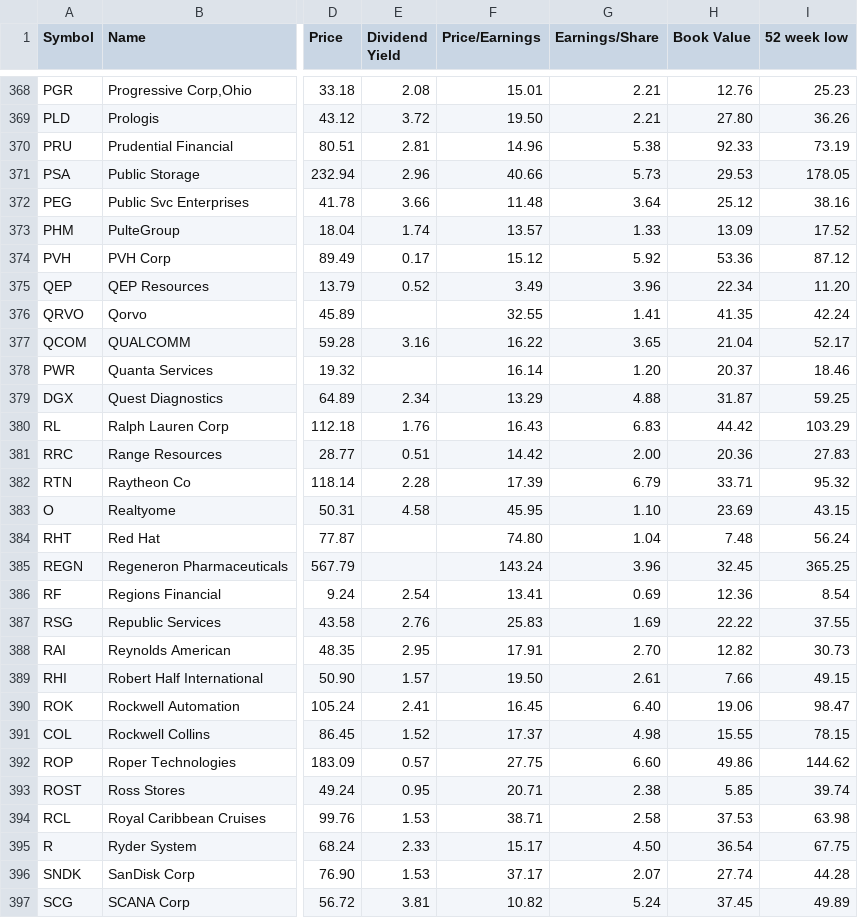
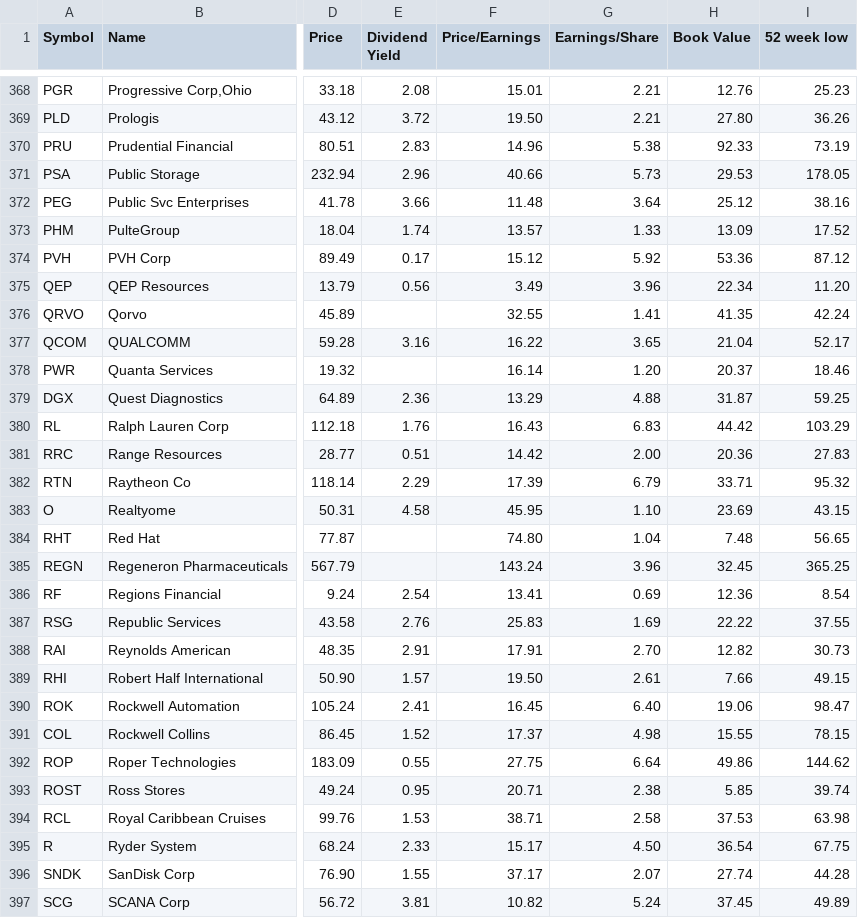
Before and after one commit to lexman/s-and-p-500-companies, a CSV file: data/constituents-financials.csv, drawn as a sheet; only a part is shown, gaps mark what is left out; the diff covers the shown part only; the diff names each change by its address in the sheet, - before the commit and + after, or states it on an @@ line.

```diff
--- a/data/constituents-financials.csv
+++ b/data/constituents-financials.csv
-E370 (Dividend Yield): 2.81
+E370 (Dividend Yield): 2.83
-E375 (Dividend Yield): 0.52
+E375 (Dividend Yield): 0.56
-E379 (Dividend Yield): 2.34
+E379 (Dividend Yield): 2.36
-E382 (Dividend Yield): 2.28
+E382 (Dividend Yield): 2.29
-I384 (52 week low): 56.24
+I384 (52 week low): 56.65
-E388 (Dividend Yield): 2.95
+E388 (Dividend Yield): 2.91
-E392 (Dividend Yield): 0.57
+E392 (Dividend Yield): 0.55
-G392 (Earnings/Share): 6.60
+G392 (Earnings/Share): 6.64
-E396 (Dividend Yield): 1.53
+E396 (Dividend Yield): 1.55
```
Also changed, not shown: 100 edited cells elsewhere in this file.
